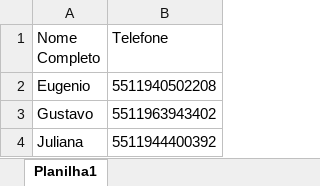
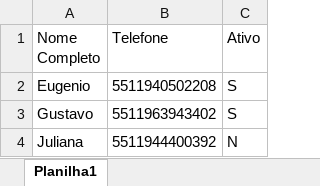
Before and after one commit to saomarcostecnologia/disparo_mensagem_whats, an Excel workbook: Clientes.xlsx, sheet Planilha1, drawn as a sheet; values as stored, in another font and other column widths than the file's, no borders; the diff names each change by its address in the sheet, - before the commit and + after, or states it on an @@ line.

```diff
--- a/Clientes.xlsx (sheet Planilha1)
+++ b/Clientes.xlsx (sheet Planilha1)
+column C (Ativo), rows 2-4: S | S | N
```
Also changed, not shown: 1 other file.
